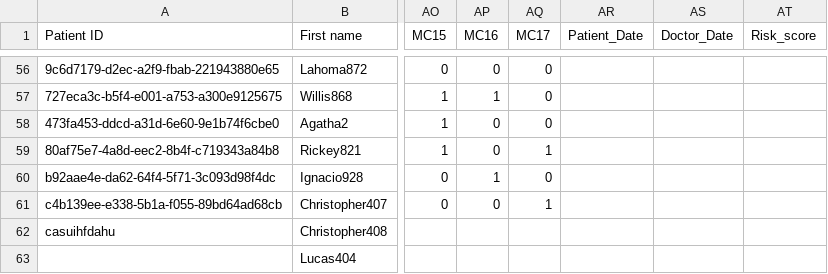
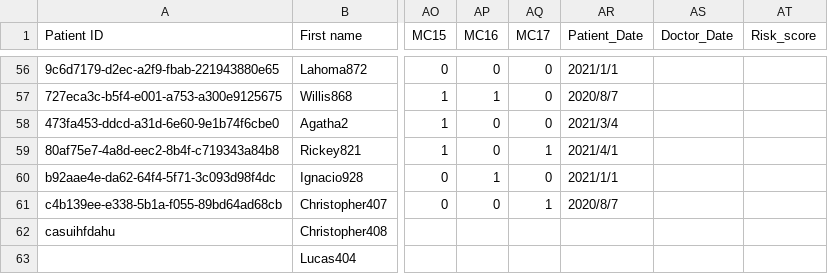
Before and after one commit to longyun0701/test_web, a CSV file: src/patient_data.csv, drawn as a sheet; only a part is shown, gaps mark what is left out; the diff covers the shown part only; the diff names each change by its address in the sheet, - before the commit and + after, or states it on an @@ line.

```diff
--- a/src/patient_data.csv
+++ b/src/patient_data.csv
-AR56 (Patient_Date): (empty)
+AR56 (Patient_Date): 2021/1/1
-AR57 (Patient_Date): (empty)
+AR57 (Patient_Date): 2020/8/7
-AR58 (Patient_Date): (empty)
+AR58 (Patient_Date): 2021/3/4
-AR59 (Patient_Date): (empty)
+AR59 (Patient_Date): 2021/4/1
-AR60 (Patient_Date): (empty)
+AR60 (Patient_Date): 2021/1/1
-AR61 (Patient_Date): (empty)
+AR61 (Patient_Date): 2020/8/7
```
Also changed, not shown: 54 edited cells elsewhere in this file.
